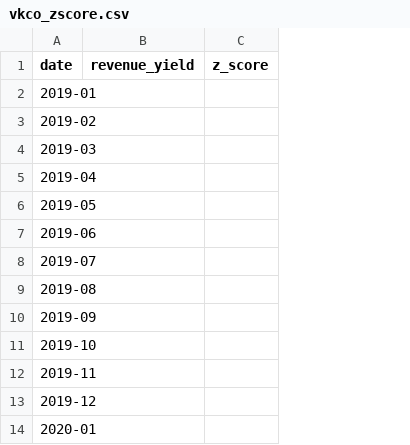
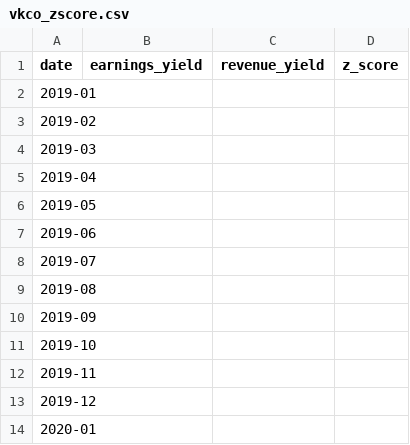
Before and after one commit to Ilyazykov/erp, a CSV file: data/vkco_zscore.csv, drawn as a sheet; only a part is shown; the diff names each change by its address in the sheet, - before the commit and + after, or states it on an @@ line.

```diff
--- a/data/vkco_zscore.csv
+++ b/data/vkco_zscore.csv
+column B (earnings_yield), empty
```
Also changed, not shown: 7 other files.
